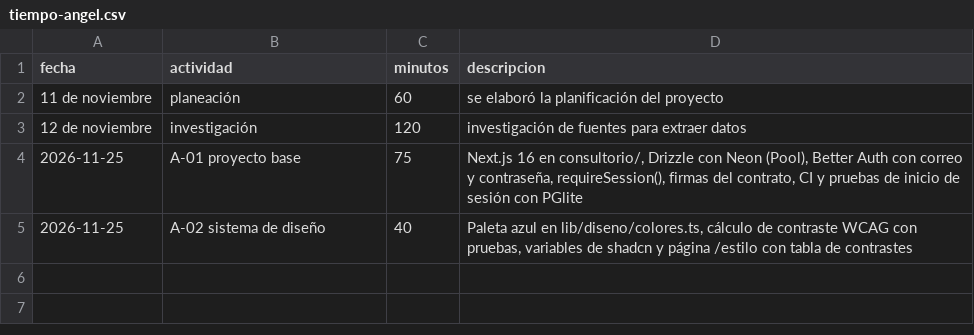
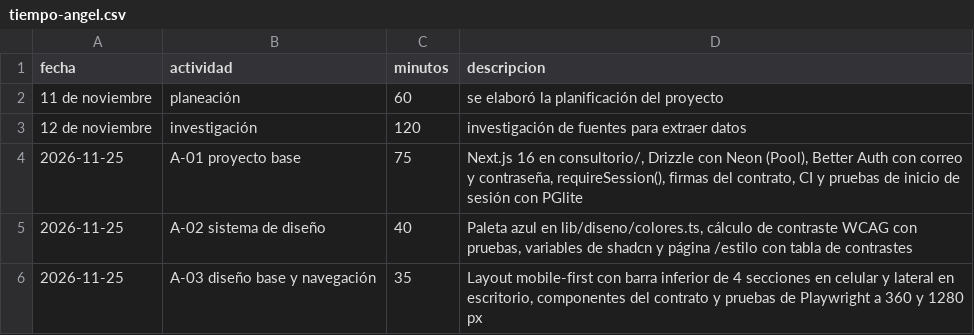
Before and after one commit to alejandro20050406/trusted-data-lab, a CSV file: calidad/tiempo-angel.csv, drawn as a sheet; the diff names each change by its address in the sheet, - before the commit and + after, or states it on an @@ line.

```diff
--- a/calidad/tiempo-angel.csv
+++ b/calidad/tiempo-angel.csv
+row 6: 2026-11-25 | A-03 diseño base y navegación | 35 | Layout mobile-first con barra inferior de 4 secciones en celular y lateral en escritorio, componentes del contrato y pruebas de Playwright a 360 y 1280 px
```
Also changed, not shown: 6 other files.
